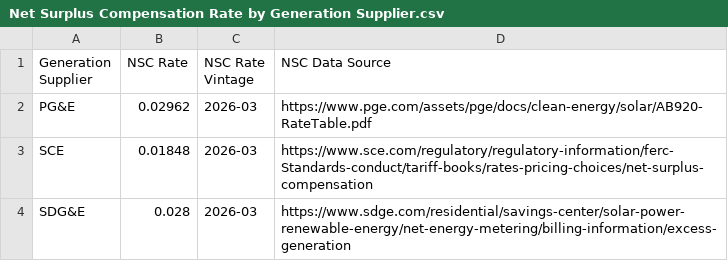
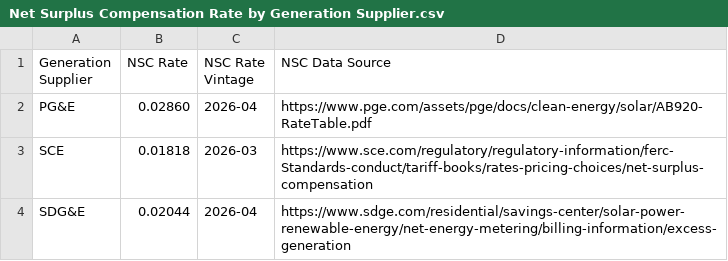
Before and after one commit to RyanCMann/ACC_to_NBT_ECR, a CSV file: NBT ECR Visualization/Net Surplus Compensation Rate by Generation Supplier.csv, drawn as a sheet.

Commit message:
2026-04 NSC and EEC Adjustment Updates
2026-04 Net Surplus Compensation and EEC Adjustment (True-Up Adjustment) Updates

```diff
--- a/NBT ECR Visualization/Net Surplus Compensation Rate by Generation Supplier.csv
+++ b/NBT ECR Visualization/Net Surplus Compensation Rate by Generation Supplier.csv
@@ -1,4 +1,4 @@
 Generation Supplier,NSC Rate,NSC Rate Vintage,NSC Data Source
-PG&E,0.02962,2026-03,https://www.pge.com/assets/pge/docs/clean-energy/solar/AB920-RateTable.pdf
-SCE,0.01848,2026-03,https://www.sce.com/regulatory/regulatory-information/ferc-Standards-conduct/tariff-books/rates-pricing-choices/net-surplus-compensation
-SDG&E,0.028,2026-03,https://www.sdge.com/residential/savings-center/solar-power-renewable-energy/net-energy-metering/billing-information/excess-generation
+PG&E,0.02860,2026-04,https://www.pge.com/assets/pge/docs/clean-energy/solar/AB920-RateTable.pdf
+SCE,0.01818,2026-03,https://www.sce.com/regulatory/regulatory-information/ferc-Standards-conduct/tariff-books/rates-pricing-choices/net-surplus-compensation
+SDG&E,0.02044,2026-04,https://www.sdge.com/residential/savings-center/solar-power-renewable-energy/net-energy-metering/billing-information/excess-generation
```
Also changed, not shown: NBT ECR Visualization/Energy Export Credit Adjustment Rate by Generation Supplier.csv.
